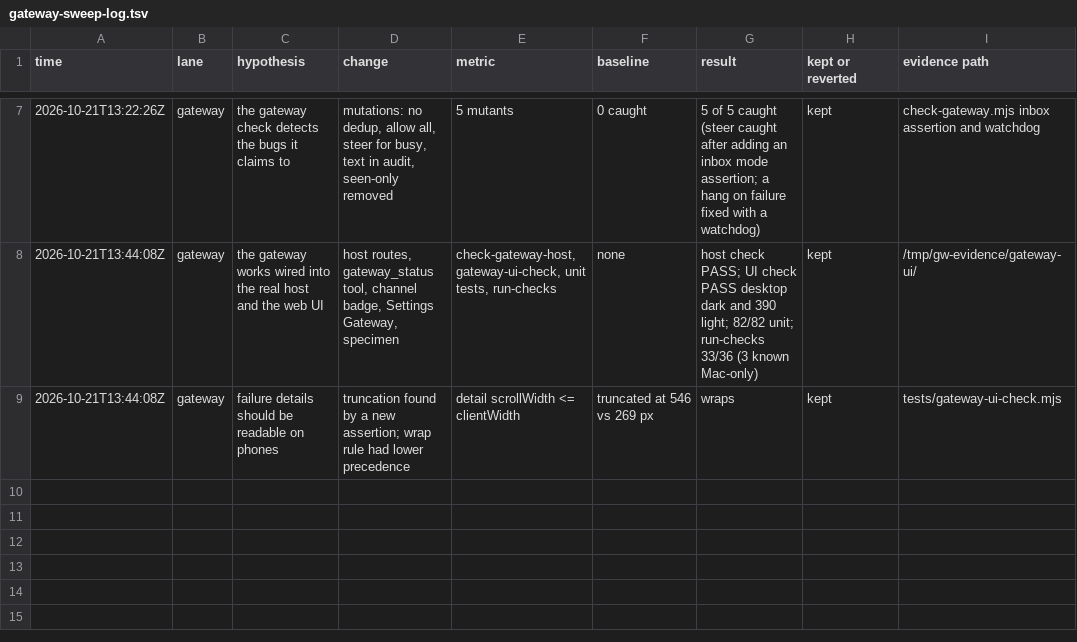
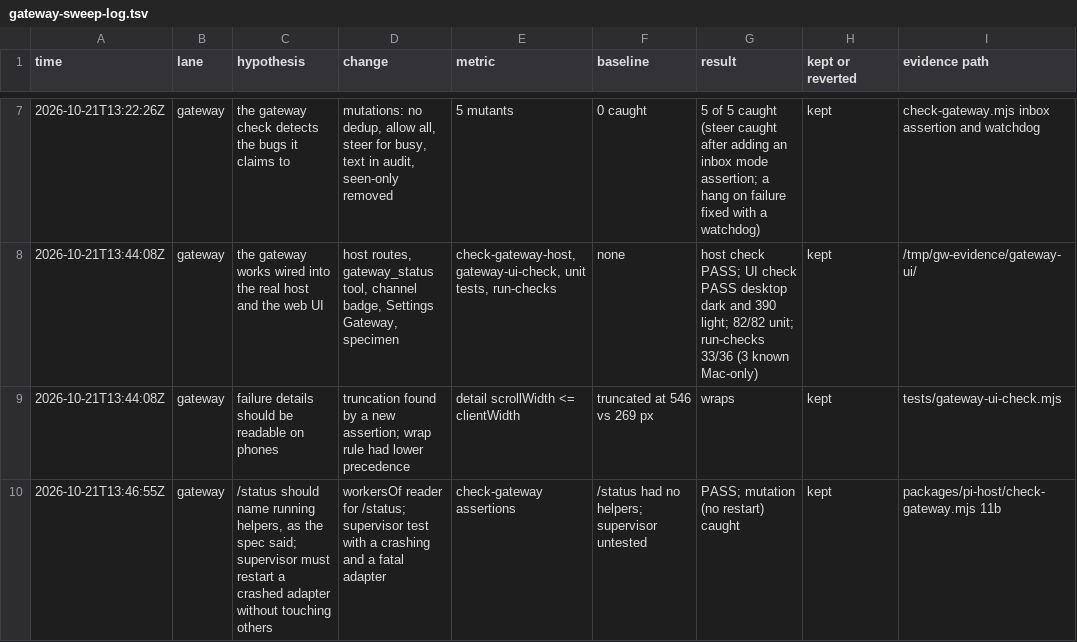
Before and after one commit to mars-s/mars, a TSV file: .agents/goals/gateway-sweep-log.tsv, drawn as a sheet; only a part is shown, gaps mark what is left out; the diff names each change by its address in the sheet, - before the commit and + after, or states it on an @@ line.

Commit message:
Gateway: /status lists running helpers; prove the adapter supervisor restarts a crash and stops on a fatal error

```diff
--- a/.agents/goals/gateway-sweep-log.tsv
+++ b/.agents/goals/gateway-sweep-log.tsv
+row 10: 2026-10-21T13:46:55Z | gateway | /status should name running helpers, as the spec said; supervisor must restart a crashed adapter without touching others | workersOf reader for /status; supervisor test with a crashing and a fatal adapter | check-gateway assertions | /status had no helpers; supervisor untested | PASS; mutation (no restart) caught | kept | packages/pi-host/check-gateway.mjs 11b
```
Also changed, not shown: 4 other files.
